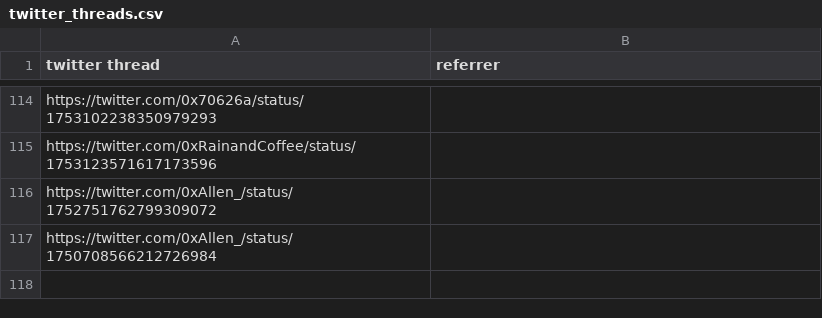
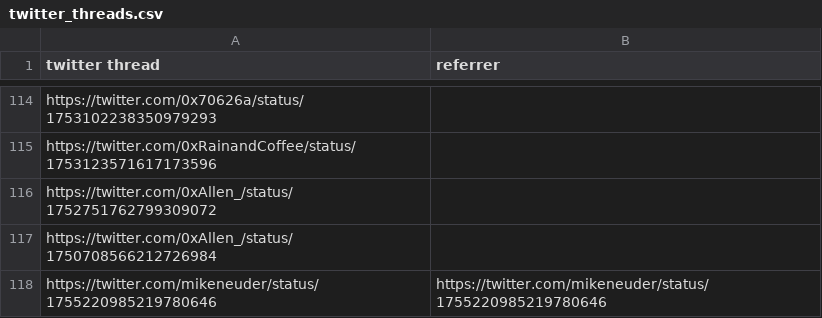
Before and after one commit to mev-fyi/data, a CSV file: data/links/twitter_threads.csv, drawn as a sheet; only a part is shown, gaps mark what is left out.

Commit message:
data upload: aggregates, channels

```diff
--- a/data/links/twitter_threads.csv
+++ b/data/links/twitter_threads.csv
@@ -117 +117,2 @@ https://twitter.com/0xAllen_/status/1752751762799309072,
 https://twitter.com/0xAllen_/status/1750708566212726984,
+https://twitter.com/mikeneuder/status/1755220985219780646,https://twitter.com/mikeneuder/status/1755220985219780646
```
Also changed, not shown: 5 other files.
